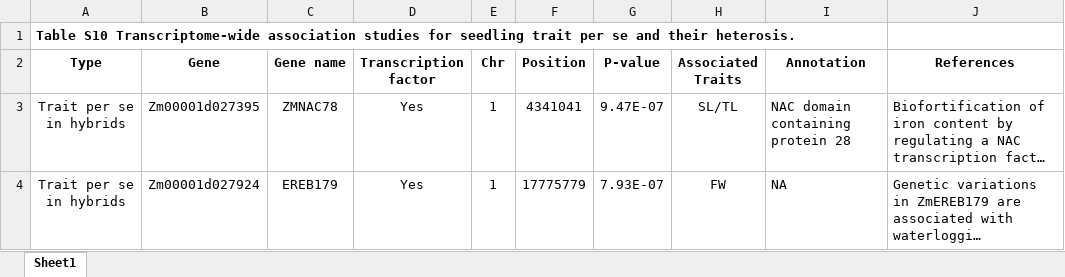
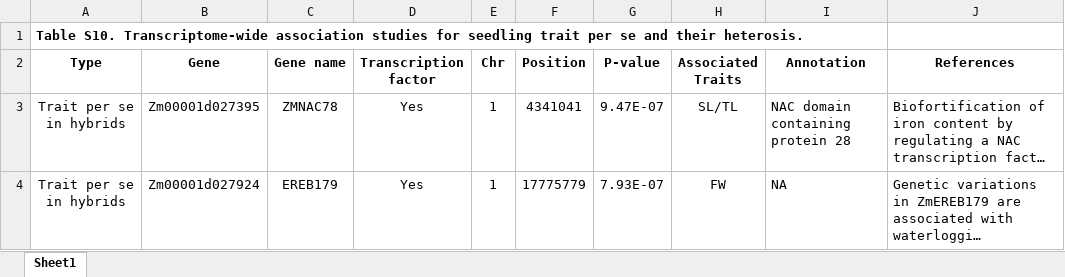
Before and after one commit to jyanglab/Maize_Expression_heterosis, an Excel workbook: 02table/TableS10_TWAS_results.xlsx, sheet Sheet1, drawn as a sheet; only a part is shown; long unchanged cells end in …; values as stored, in another font and other column widths than the file's, no borders; the diff names each change by its address in the sheet, - before the commit and + after, or states it on an @@ line.

```diff
--- a/02table/TableS10_TWAS_results.xlsx (sheet Sheet1)
+++ b/02table/TableS10_TWAS_results.xlsx (sheet Sheet1)
-A1 (Type): Table S10 Transcriptome-wide association…
+A1 (Type): Table S10. Transcriptome-wide association…
```
Also changed, not shown: 02table/TableS3_RNA-seq_reads.xlsx, 02table/TableS4_Non-additive_gene.xlsx, 7 other files.
